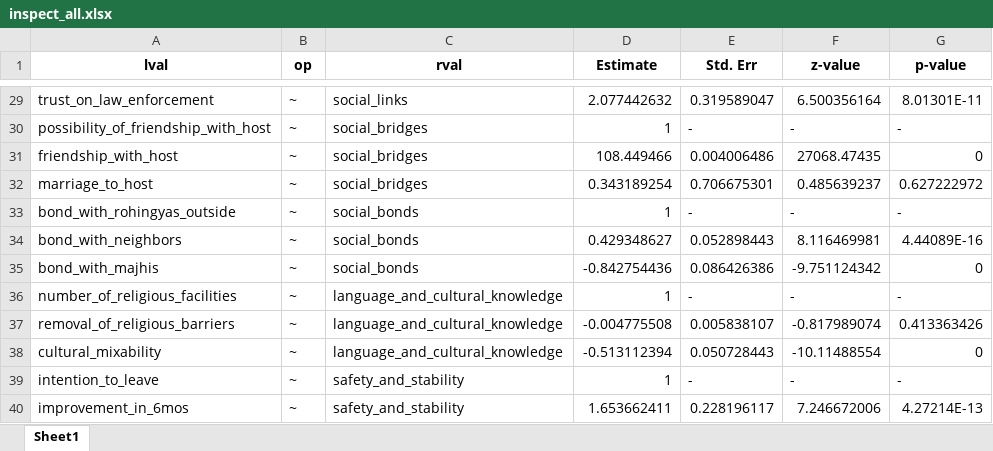
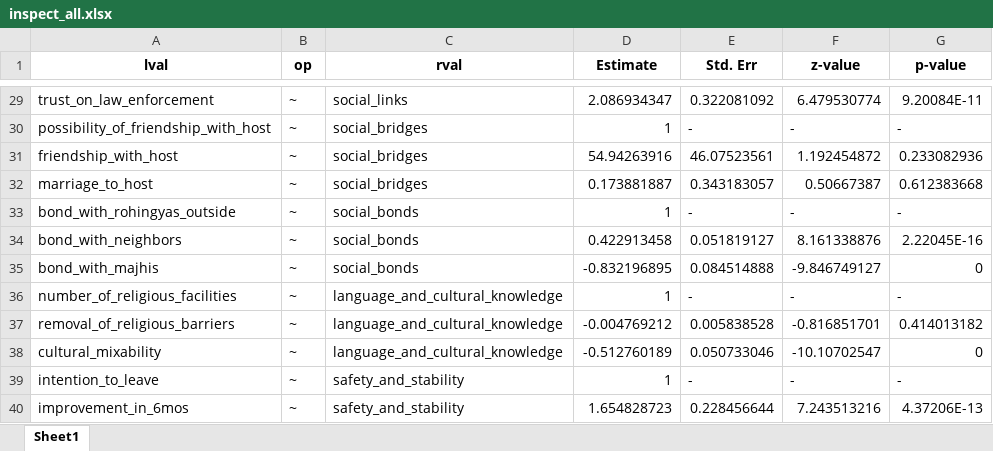
Before and after one commit to DiptoDas8/SEM_rohingya, an Excel workbook: result/inspect_all.xlsx, sheet Sheet1, drawn as a sheet; only a part is shown, gaps mark what is left out; values as stored, in another font and other column widths than the file's, no borders; the diff covers the shown part only; the diff names each change by its address in the sheet, - before the commit and + after, or states it on an @@ line.

```diff
--- a/result/inspect_all.xlsx (sheet Sheet1)
+++ b/result/inspect_all.xlsx (sheet Sheet1)
-D29 (Estimate): 2.077442632
+D29 (Estimate): 2.086934347
-E29 (Std. Err): 0.319589047
+E29 (Std. Err): 0.322081092
-F29 (z-value): 6.500356164
+F29 (z-value): 6.479530774
-G29 (p-value): 8.01301E-11
+G29 (p-value): 9.20084E-11
-D31 (Estimate): 108.449466
+D31 (Estimate): 54.94263916
-E31 (Std. Err): 0.004006486
+E31 (Std. Err): 46.07523561
-F31 (z-value): 27068.47435
+F31 (z-value): 1.192454872
-G31 (p-value): 0
+G31 (p-value): 0.233082936
-D32 (Estimate): 0.343189254
+D32 (Estimate): 0.173881887
-E32 (Std. Err): 0.706675301
+E32 (Std. Err): 0.343183057
-F32 (z-value): 0.485639237
+F32 (z-value): 0.50667387
-G32 (p-value): 0.627222972
+G32 (p-value): 0.612383668
-D34 (Estimate): 0.429348627
+D34 (Estimate): 0.422913458
-E34 (Std. Err): 0.052898443
+E34 (Std. Err): 0.051819127
-F34 (z-value): 8.116469981
+F34 (z-value): 8.161338876
-G34 (p-value): 4.44089E-16
+G34 (p-value): 2.22045E-16
-D35 (Estimate): -0.842754436
+D35 (Estimate): -0.832196895
-E35 (Std. Err): 0.086426386
+E35 (Std. Err): 0.084514888
-F35 (z-value): -9.751124342
+F35 (z-value): -9.846749127
-D37 (Estimate): -0.004775508
+D37 (Estimate): -0.004769212
-E37 (Std. Err): 0.005838107
+E37 (Std. Err): 0.005838528
-F37 (z-value): -0.817989074
+F37 (z-value): -0.816851701
-G37 (p-value): 0.413363426
+G37 (p-value): 0.414013182
-D38 (Estimate): -0.513112394
+D38 (Estimate): -0.512760189
-E38 (Std. Err): 0.050728443
+E38 (Std. Err): 0.050733046
-F38 (z-value): -10.11488554
+F38 (z-value): -10.10702547
-D40 (Estimate): 1.653662411
+D40 (Estimate): 1.654828723
-E40 (Std. Err): 0.228196117
+E40 (Std. Err): 0.228456644
-F40 (z-value): 7.246672006
+F40 (z-value): 7.243513216
-G40 (p-value): 4.27214E-13
+G40 (p-value): 4.37206E-13
```
Also changed, not shown: 33 added rows, 33 removed rows and 134 edited cells elsewhere in this sheet, data/rohingya.xlsx, result/stat_all.xlsx, 13 other files.
